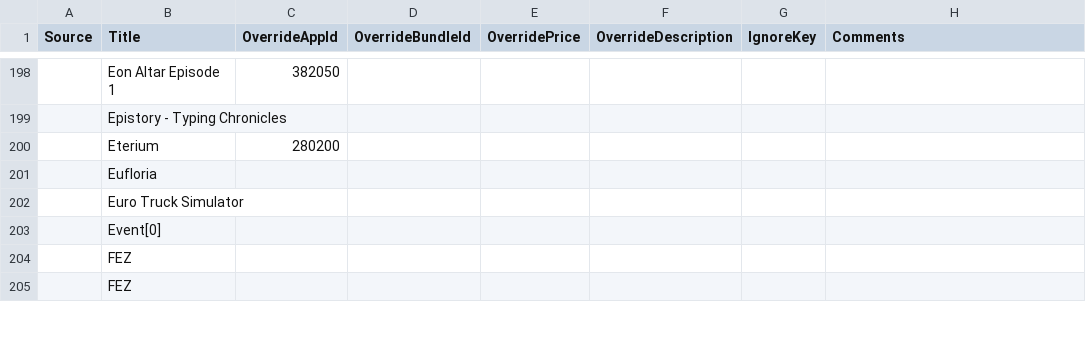
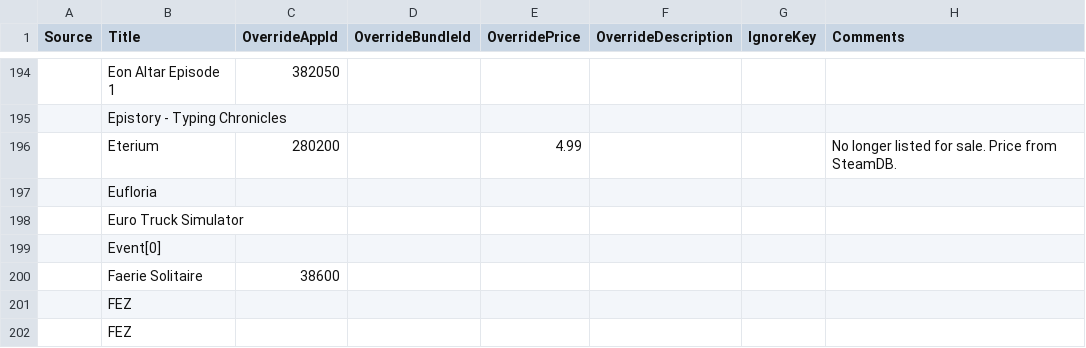
Before and after one commit to Pathoschild/HatMouse, a CSV file: scripts/game keys.csv, drawn as a sheet; only a part is shown, gaps mark what is left out; the diff covers the shown part only.

```diff
--- a/scripts/game keys.csv
+++ b/scripts/game keys.csv
@@ -199,3 +195,3 @@ Source,Title,OverrideAppId,OverrideBundleId,OverridePrice,OverrideDescription,Ig
 ,Epistory - Typing Chronicles,,,,,,
-,Eterium,280200,,,,,
+,Eterium,280200,,4.99,,,No longer listed for sale. Price from SteamDB.
 ,Eufloria,,,,,,
@@ -203,2 +199,3 @@ Source,Title,OverrideAppId,OverrideBundleId,OverridePrice,OverrideDescription,Ig
 ,Event[0],,,,,,
+,Faerie Solitaire,38600,,,,,
 ,FEZ,,,,,,
```
Also changed, not shown: 3 added rows, 3 removed rows, 62 moved rows and 61 edited cells elsewhere in this file, 1 other file.
